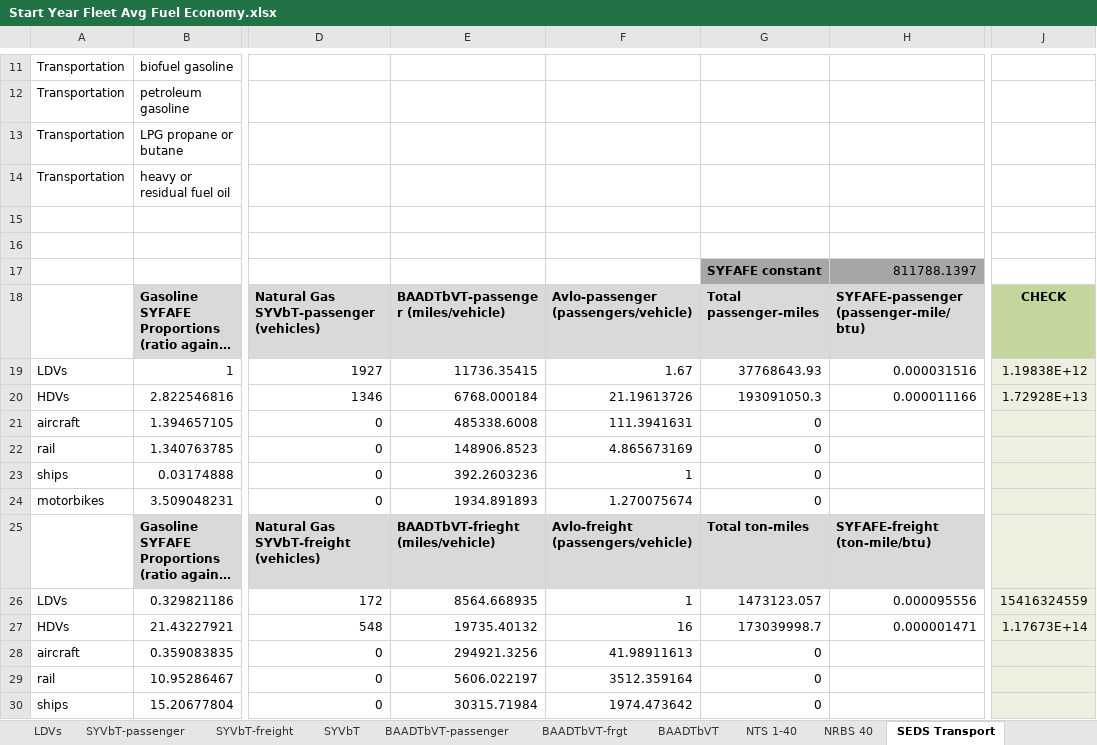
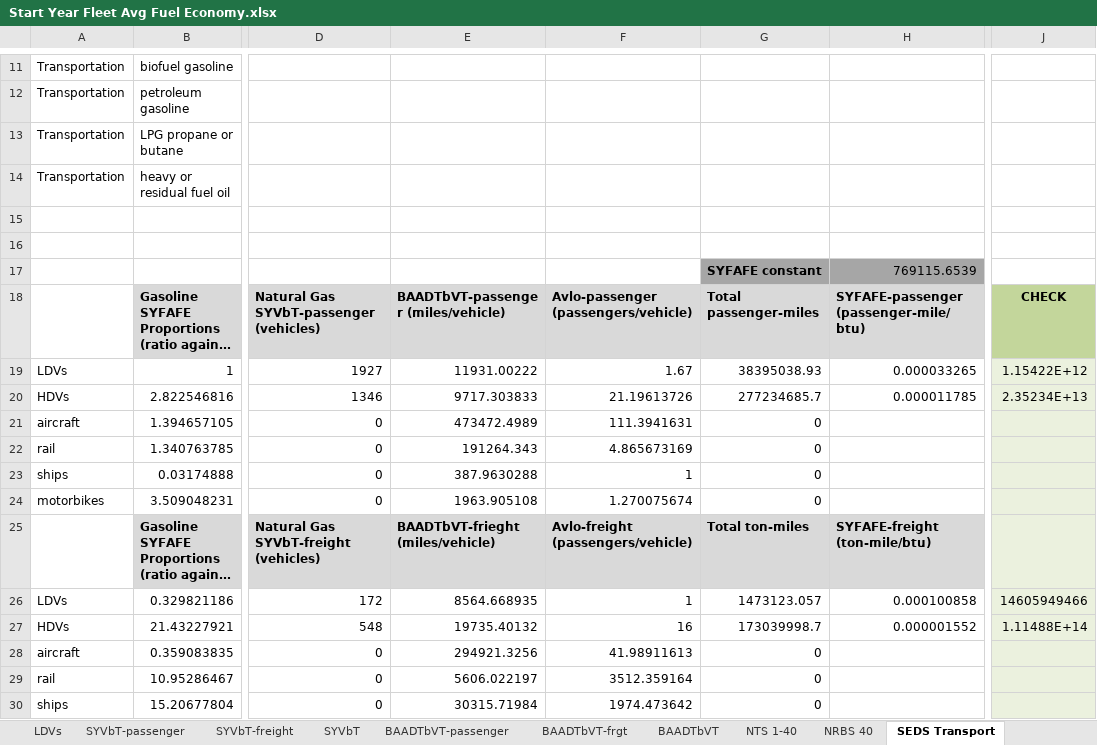
Before and after one commit to EnergyInnovation/eps-louisiana, an Excel workbook: InputData/trans/SYFAFE/Start Year Fleet Avg Fuel Economy.xlsx, sheet SEDS Transport, drawn as a sheet; only a part is shown, gaps mark what is left out; long unchanged cells end in …; values as stored, in another font and other column widths than the file's, no borders; the diff names each change by its address in the sheet, - before the commit and + after, or states it on an @@ line.

```diff
--- a/InputData/trans/SYFAFE/Start Year Fleet Avg Fuel Economy.xlsx (sheet SEDS Transport)
+++ b/InputData/trans/SYFAFE/Start Year Fleet Avg Fuel Economy.xlsx (sheet SEDS Transport)
-H17: 811788.1397
+H17: 769115.6539
-E19: 11736.35415
+E19: 11931.00222
-G19: 37768643.93
+G19: 38395038.93
-H19: 0.000031516
+H19: 0.000033265
-J19: 1.19838E+12
+J19: 1.15422E+12
-E20: 6768.000184
+E20: 9717.303833
-G20: 193091050.3
+G20: 277234685.7
-H20: 0.000011166
+H20: 0.000011785
-J20: 1.72928E+13
+J20: 2.35234E+13
-E21: 485338.6008
+E21: 473472.4989
-E22: 148906.8523
+E22: 191264.343
-E23: 392.2603236
+E23: 387.9630288
-E24: 1934.891893
+E24: 1963.905108
-H26: 0.000095556
+H26: 0.000100858
-J26: 15416324559
+J26: 14605949466
-H27: 0.000001471
+H27: 0.000001552
-J27: 1.17673E+14
+J27: 1.11488E+14
```
Also changed, not shown: sheet BAADTbVT, sheet SYFAFE-frgt, sheet About, InputData/elec/ARpUIiRC/Ann Ret per Unit Inc in Relative Cost.xlsx, InputData/elec/SoESCaOMCbIC/Share of Electricity Sector Capital and OM Costs by ISIC Code.xlsx, 43 other files.
